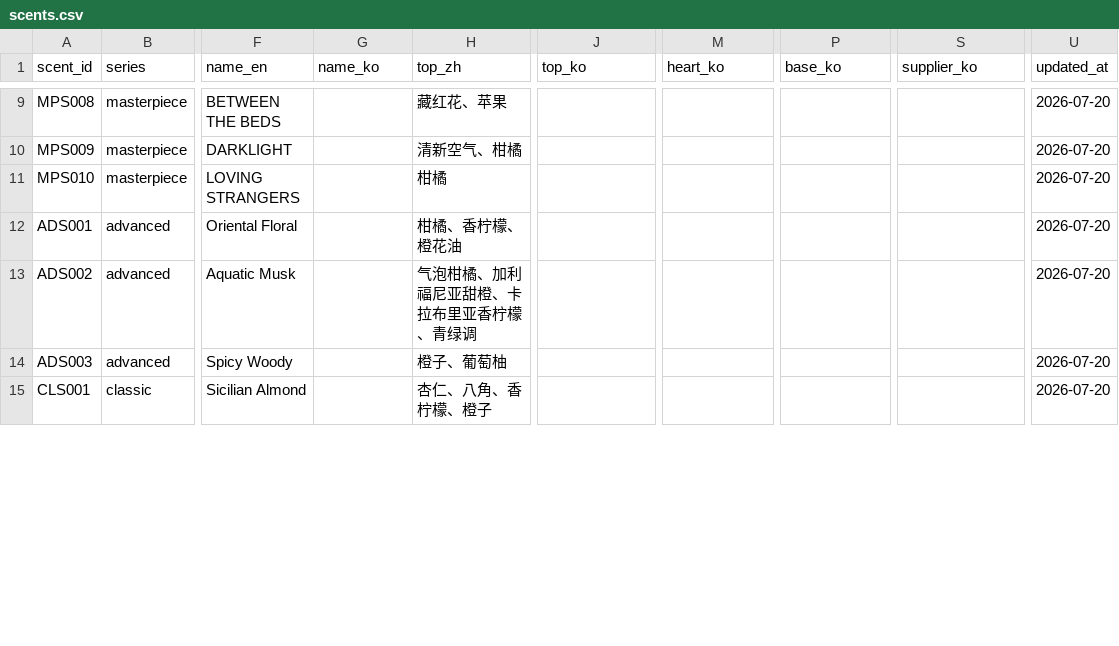
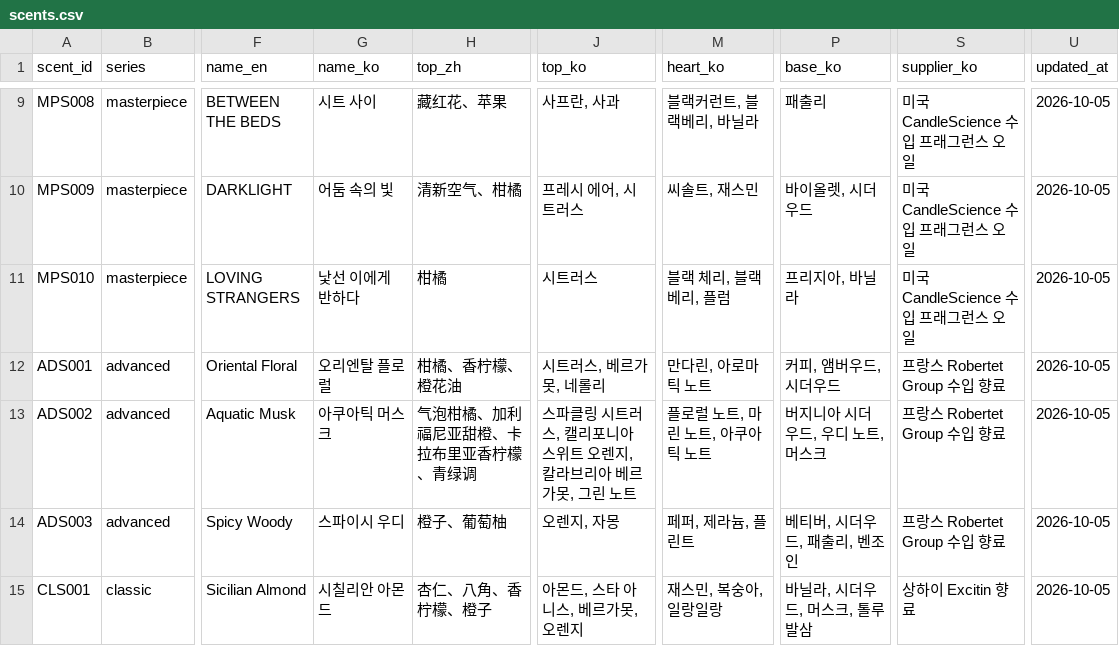
Before and after one commit to fryjin/DREAMLAND-CATALOG, a CSV file: data/scents.csv, drawn as a sheet; only a part is shown, gaps mark what is left out; the diff covers the shown part only; the diff names each change by its address in the sheet, - before the commit and + after, or states it on an @@ line.

```diff
--- a/data/scents.csv
+++ b/data/scents.csv
-G9 (name_ko): (empty)
+G9 (name_ko): 시트 사이
-J9 (top_ko): (empty)
+J9 (top_ko): 사프란, 사과
-M9 (heart_ko): (empty)
+M9 (heart_ko): 블랙커런트, 블랙베리, 바닐라
-P9 (base_ko): (empty)
+P9 (base_ko): 패출리
-S9:S11 (supplier_ko): (empty)
+S9:S11 (supplier_ko): 미국 CandleScience 수입 프래그런스 오일
-U9:U15 (updated_at): 2026-07-20
+U9:U15 (updated_at): 2026-10-05
-G10 (name_ko): (empty)
+G10 (name_ko): 어둠 속의 빛
-J10 (top_ko): (empty)
+J10 (top_ko): 프레시 에어, 시트러스
-M10 (heart_ko): (empty)
+M10 (heart_ko): 씨솔트, 재스민
-P10 (base_ko): (empty)
+P10 (base_ko): 바이올렛, 시더우드
-G11 (name_ko): (empty)
+G11 (name_ko): 낯선 이에게 반하다
-J11 (top_ko): (empty)
+J11 (top_ko): 시트러스
-M11 (heart_ko): (empty)
+M11 (heart_ko): 블랙 체리, 블랙베리, 플럼
-P11 (base_ko): (empty)
+P11 (base_ko): 프리지아, 바닐라
-G12 (name_ko): (empty)
+G12 (name_ko): 오리엔탈 플로럴
-J12 (top_ko): (empty)
+J12 (top_ko): 시트러스, 베르가못, 네롤리
-M12 (heart_ko): (empty)
+M12 (heart_ko): 만다린, 아로마틱 노트
-P12 (base_ko): (empty)
+P12 (base_ko): 커피, 앰버우드, 시더우드
-S12:S14 (supplier_ko): (empty)
+S12:S14 (supplier_ko): 프랑스 Robertet Group 수입 향료
-G13 (name_ko): (empty)
+G13 (name_ko): 아쿠아틱 머스크
-J13 (top_ko): (empty)
+J13 (top_ko): 스파클링 시트러스, 캘리포니아 스위트 오렌지, 칼라브리아 베르가못, 그린 노트
-M13 (heart_ko): (empty)
+M13 (heart_ko): 플로럴 노트, 마린 노트, 아쿠아틱 노트
-P13 (base_ko): (empty)
+P13 (base_ko): 버지니아 시더우드, 우디 노트, 머스크
-G14 (name_ko): (empty)
+G14 (name_ko): 스파이시 우디
-J14 (top_ko): (empty)
+J14 (top_ko): 오렌지, 자몽
-M14 (heart_ko): (empty)
+M14 (heart_ko): 페퍼, 제라늄, 플린트
-P14 (base_ko): (empty)
+P14 (base_ko): 베티버, 시더우드, 패출리, 벤조인
-G15 (name_ko): (empty)
+G15 (name_ko): 시칠리안 아몬드
-J15 (top_ko): (empty)
+J15 (top_ko): 아몬드, 스타 아니스, 베르가못, 오렌지
-M15 (heart_ko): (empty)
+M15 (heart_ko): 재스민, 복숭아, 일랑일랑
-P15 (base_ko): (empty)
+P15 (base_ko): 바닐라, 시더우드, 머스크, 톨루 발삼
-S15 (supplier_ko): (empty)
+S15 (supplier_ko): 상하이 Excitin 향료
```
Also changed, not shown: 54 edited cells elsewhere in this file, data/products.csv, 6 other files.
